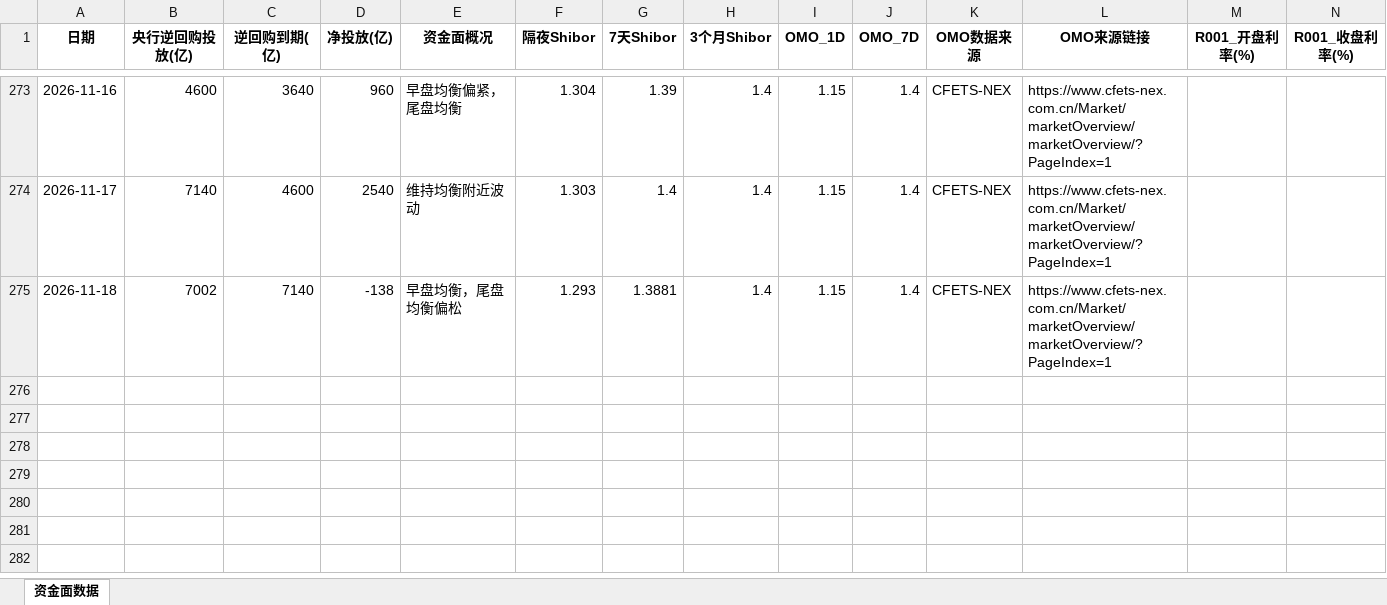
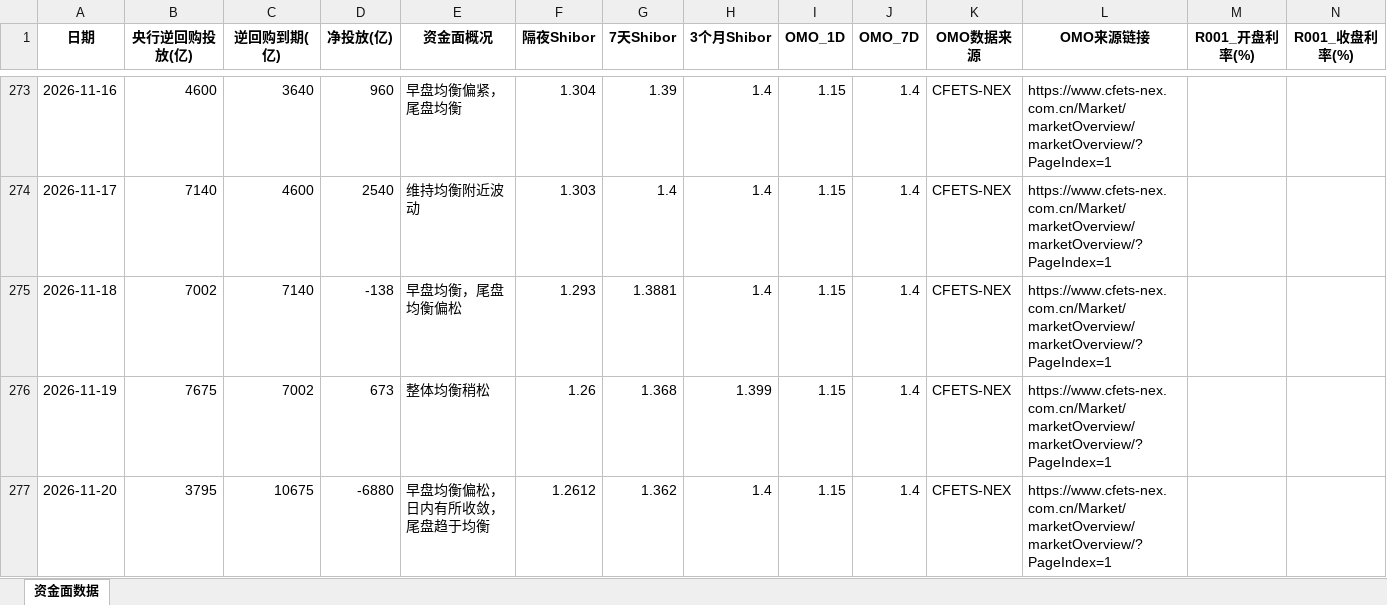
Before and after one commit to GenimiWorkcola/monitor, an Excel workbook: rmb_liquidity/liquidity_data.xlsx, sheet 资金面数据, drawn as a sheet; only a part is shown, gaps mark what is left out; values as stored, in another font and other column widths than the file's, no borders; rows hold the shown columns only; the diff names each change by its address in the sheet, - before the commit and + after, or states it on an @@ line.

```diff
--- a/rmb_liquidity/liquidity_data.xlsx (sheet 资金面数据)
+++ b/rmb_liquidity/liquidity_data.xlsx (sheet 资金面数据)
+row 276: 2026-11-19 | 7675 | 7002 | 673 | 整体均衡稍松 | 1.26 | 1.368 | 1.399 | 1.15 | 1.4 | CFETS-NEX | https://www.cfets-nex.com.cn/Market/marketOverview/marketOverview/?PageIndex=1
+row 277: 2026-11-20 | 3795 | 10675 | -6880 | 早盘均衡偏松，日内有所收敛，尾盘趋于均衡 | 1.2612 | 1.362 | 1.4 | 1.15 | 1.4 | CFETS-NEX | https://www.cfets-nex.com.cn/Market/marketOverview/marketOverview/?PageIndex=1
```
Also changed, not shown: usd_liquidity/imply.xlsx, 10 other files.
